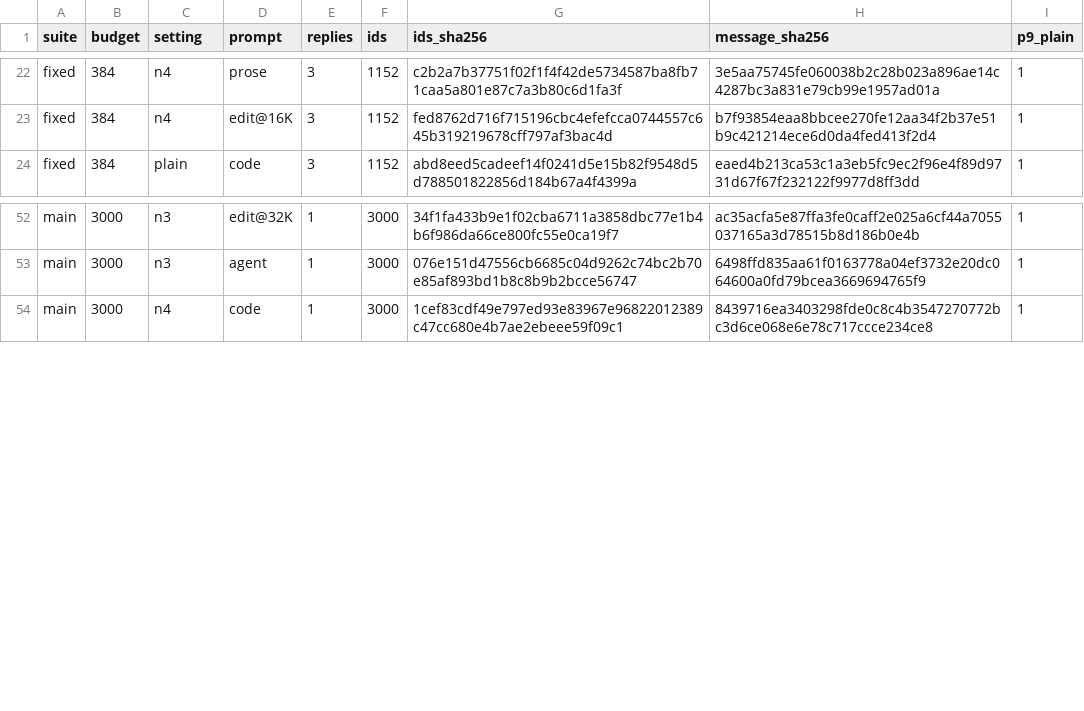
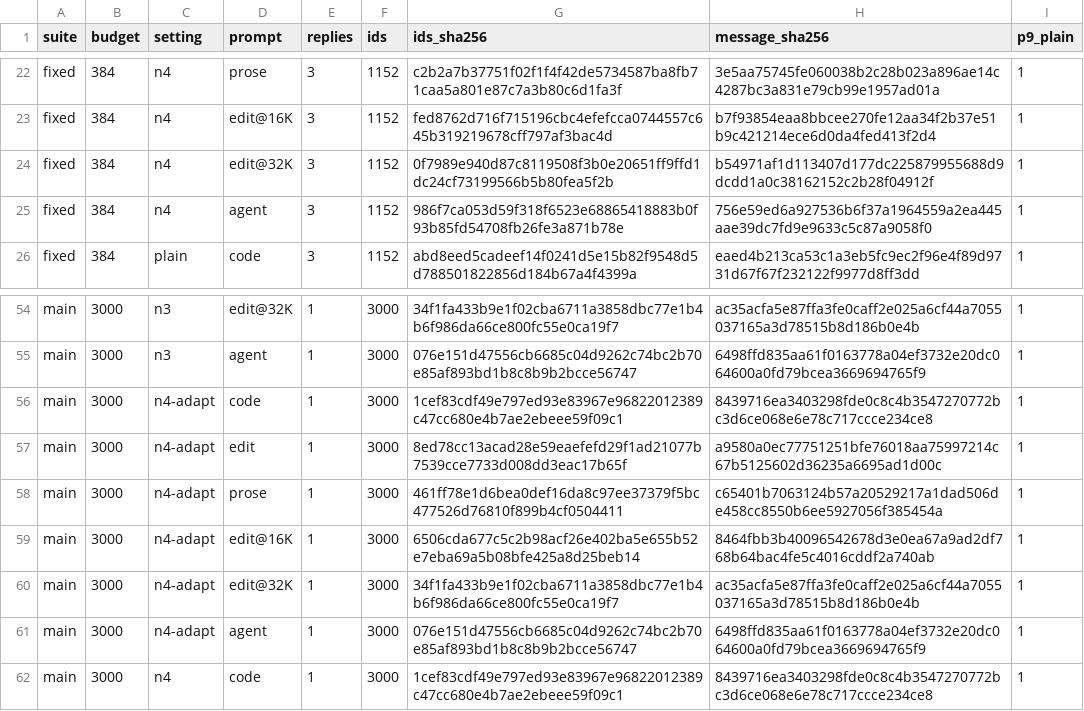
Before and after one commit to csaben/llama.cpp, a TSV file: perf/p11/b/matrix-p9/progress.tsv, drawn as a sheet; only a part is shown, gaps mark what is left out.

```diff
--- a/perf/p11/b/matrix-p9/progress.tsv
+++ b/perf/p11/b/matrix-p9/progress.tsv
@@ -23,2 +23,4 @@ fixed	384	n4	prose	3	1152	c2b2a7b37751f02f1f4f42de5734587ba8fb71caa5a801e87c7a3b
 fixed	384	n4	edit@16K	3	1152	fed8762d716f715196cbc4efefcca0744557c645b319219678cff797af3bac4d	b7f93854eaa8bbcee270fe12aa34f2b37e51b9c421214ece6d0da4fed413f2d4	1
+fixed	384	n4	edit@32K	3	1152	0f7989e940d87c8119508f3b0e20651ff9ffd1dc24cf73199566b5b80fea5f2b	b54971af1d113407d177dc225879955688d9dcdd1a0c38162152c2b28f04912f	1
+fixed	384	n4	agent	3	1152	986f7ca053d59f318f6523e68865418883b0f93b85fd54708fb26fe3a871b78e	756e59ed6a927536b6f37a1964559a2ea445aae39dc7fd9e9633c5c87a9058f0	1
 fixed	384	plain	code	3	1152	abd8eed5cadeef14f0241d5e15b82f9548d5d788501822856d184b67a4f4399a	eaed4b213ca53c1a3eb5fc9ec2f96e4f89d9731d67f67f232122f9977d8ff3dd	1
@@ -53,2 +55,8 @@ main	3000	n3	edit@32K	1	3000	34f1fa433b9e1f02cba6711a3858dbc77e1b4b6f986da66ce80
 main	3000	n3	agent	1	3000	076e151d47556cb6685c04d9262c74bc2b70e85af893bd1b8c8b9b2bcce56747	6498ffd835aa61f0163778a04ef3732e20dc064600a0fd79bcea3669694765f9	1
+main	3000	n4-adapt	code	1	3000	1cef83cdf49e797ed93e83967e96822012389c47cc680e4b7ae2ebeee59f09c1	8439716ea3403298fde0c8c4b3547270772bc3d6ce068e6e78c717ccce234ce8	1
+main	3000	n4-adapt	edit	1	3000	8ed78cc13acad28e59eaefefd29f1ad21077b7539cce7733d008dd3eac17b65f	a9580a0ec77751251bfe76018aa75997214c67b5125602d36235a6695ad1d00c	1
+main	3000	n4-adapt	prose	1	3000	461ff78e1d6bea0def16da8c97ee37379f5bc477526d76810f899b4cf0504411	c65401b7063124b57a20529217a1dad506de458cc8550b6ee5927056f385454a	1
+main	3000	n4-adapt	edit@16K	1	3000	6506cda677c5c2b98acf26e402ba5e655b52e7eba69a5b08bfe425a8d25beb14	8464fbb3b40096542678d3e0ea67a9ad2df768b64bac4fe5c4016cddf2a740ab	1
+main	3000	n4-adapt	edit@32K	1	3000	34f1fa433b9e1f02cba6711a3858dbc77e1b4b6f986da66ce800fc55e0ca19f7	ac35acfa5e87ffa3fe0caff2e025a6cf44a7055037165a3d78515b8d186b0e4b	1
+main	3000	n4-adapt	agent	1	3000	076e151d47556cb6685c04d9262c74bc2b70e85af893bd1b8c8b9b2bcce56747	6498ffd835aa61f0163778a04ef3732e20dc064600a0fd79bcea3669694765f9	1
 main	3000	n4	code	1	3000	1cef83cdf49e797ed93e83967e96822012389c47cc680e4b7ae2ebeee59f09c1	8439716ea3403298fde0c8c4b3547270772bc3d6ce068e6e78c717ccce234ce8	1
```
Also changed, not shown: perf/p11/b/long/narrow-native.tsv, perf/p11/b/narrow/checks/native-rows.tsv, 34 other files.
